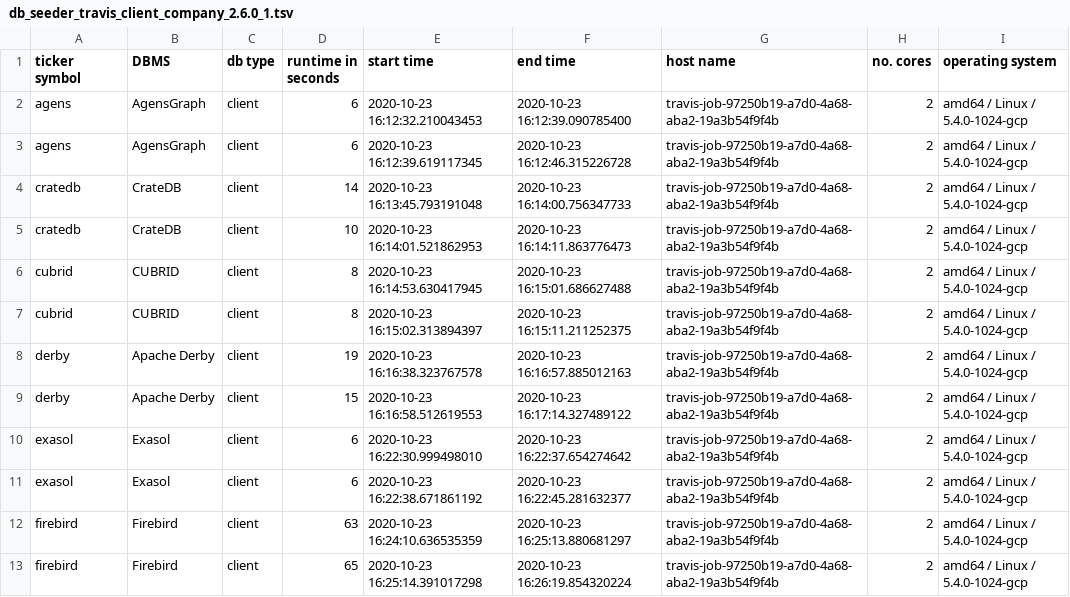
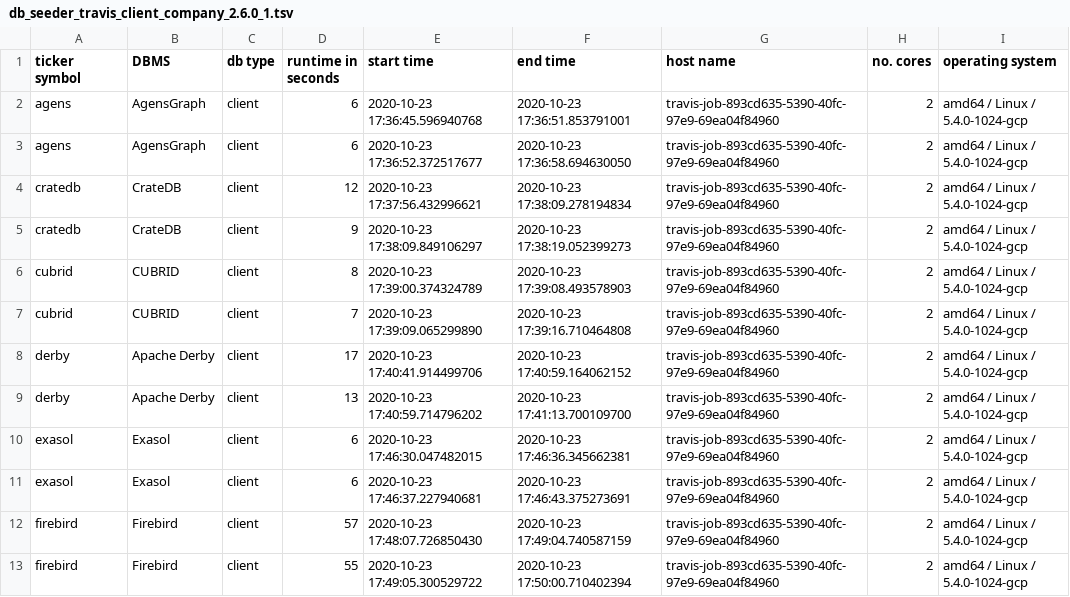
Before and after one commit to KonnexionsGmbH/db_seeder, a TSV file: resources/statistics/db_seeder_travis_client_company_2.6.0_1.tsv, drawn as a sheet; only a part is shown; the diff covers the shown part only.

Commit message:
Travis update: 23.10.2020 18:05:32 (Build 535)
[skip ci]

```diff
--- a/resources/statistics/db_seeder_travis_client_company_2.6.0_1.tsv
+++ b/resources/statistics/db_seeder_travis_client_company_2.6.0_1.tsv
@@ -1,13 +1,13 @@
 ticker symbol	DBMS	db type	runtime in seconds	start time	end time	host name	no. cores	operating system
-agens	AgensGraph	client	6	2020-10-23 16:12:32.210043453	2020-10-23 16:12:39.090785400	travis-job-97250b19-a7d0-4a68-aba2-19a3b54f9f4b	2	amd64 / Linux / 5.4.0-1024-gcp
-agens	AgensGraph	client	6	2020-10-23 16:12:39.619117345	2020-10-23 16:12:46.315226728	travis-job-97250b19-a7d0-4a68-aba2-19a3b54f9f4b	2	amd64 / Linux / 5.4.0-1024-gcp
-cratedb	CrateDB	client	14	2020-10-23 16:13:45.793191048	2020-10-23 16:14:00.756347733	travis-job-97250b19-a7d0-4a68-aba2-19a3b54f9f4b	2	amd64 / Linux / 5.4.0-1024-gcp
-cratedb	CrateDB	client	10	2020-10-23 16:14:01.521862953	2020-10-23 16:14:11.863776473	travis-job-97250b19-a7d0-4a68-aba2-19a3b54f9f4b	2	amd64 / Linux / 5.4.0-1024-gcp
-cubrid	CUBRID	client	8	2020-10-23 16:14:53.630417945	2020-10-23 16:15:01.686627488	travis-job-97250b19-a7d0-4a68-aba2-19a3b54f9f4b	2	amd64 / Linux / 5.4.0-1024-gcp
-cubrid	CUBRID	client	8	2020-10-23 16:15:02.313894397	2020-10-23 16:15:11.211252375	travis-job-97250b19-a7d0-4a68-aba2-19a3b54f9f4b	2	amd64 / Linux / 5.4.0-1024-gcp
-derby	Apache Derby	client	19	2020-10-23 16:16:38.323767578	2020-10-23 16:16:57.885012163	travis-job-97250b19-a7d0-4a68-aba2-19a3b54f9f4b	2	amd64 / Linux / 5.4.0-1024-gcp
-derby	Apache Derby	client	15	2020-10-23 16:16:58.512619553	2020-10-23 16:17:14.327489122	travis-job-97250b19-a7d0-4a68-aba2-19a3b54f9f4b	2	amd64 / Linux / 5.4.0-1024-gcp
-exasol	Exasol	client	6	2020-10-23 16:22:30.999498010	2020-10-23 16:22:37.654274642	travis-job-97250b19-a7d0-4a68-aba2-19a3b54f9f4b	2	amd64 / Linux / 5.4.0-1024-gcp
-exasol	Exasol	client	6	2020-10-23 16:22:38.671861192	2020-10-23 16:22:45.281632377	travis-job-97250b19-a7d0-4a68-aba2-19a3b54f9f4b	2	amd64 / Linux / 5.4.0-1024-gcp
-firebird	Firebird	client	63	2020-10-23 16:24:10.636535359	2020-10-23 16:25:13.880681297	travis-job-97250b19-a7d0-4a68-aba2-19a3b54f9f4b	2	amd64 / Linux / 5.4.0-1024-gcp
-firebird	Firebird	client	65	2020-10-23 16:25:14.391017298	2020-10-23 16:26:19.854320224	travis-job-97250b19-a7d0-4a68-aba2-19a3b54f9f4b	2	amd64 / Linux / 5.4.0-1024-gcp
+agens	AgensGraph	client	6	2020-10-23 17:36:45.596940768	2020-10-23 17:36:51.853791001	travis-job-893cd635-5390-40fc-97e9-69ea04f84960	2	amd64 / Linux / 5.4.0-1024-gcp
+agens	AgensGraph	client	6	2020-10-23 17:36:52.372517677	2020-10-23 17:36:58.694630050	travis-job-893cd635-5390-40fc-97e9-69ea04f84960	2	amd64 / Linux / 5.4.0-1024-gcp
+cratedb	CrateDB	client	12	2020-10-23 17:37:56.432996621	2020-10-23 17:38:09.278194834	travis-job-893cd635-5390-40fc-97e9-69ea04f84960	2	amd64 / Linux / 5.4.0-1024-gcp
+cratedb	CrateDB	client	9	2020-10-23 17:38:09.849106297	2020-10-23 17:38:19.052399273	travis-job-893cd635-5390-40fc-97e9-69ea04f84960	2	amd64 / Linux / 5.4.0-1024-gcp
+cubrid	CUBRID	client	8	2020-10-23 17:39:00.374324789	2020-10-23 17:39:08.493578903	travis-job-893cd635-5390-40fc-97e9-69ea04f84960	2	amd64 / Linux / 5.4.0-1024-gcp
+cubrid	CUBRID	client	7	2020-10-23 17:39:09.065299890	2020-10-23 17:39:16.710464808	travis-job-893cd635-5390-40fc-97e9-69ea04f84960	2	amd64 / Linux / 5.4.0-1024-gcp
+derby	Apache Derby	client	17	2020-10-23 17:40:41.914499706	2020-10-23 17:40:59.164062152	travis-job-893cd635-5390-40fc-97e9-69ea04f84960	2	amd64 / Linux / 5.4.0-1024-gcp
+derby	Apache Derby	client	13	2020-10-23 17:40:59.714796202	2020-10-23 17:41:13.700109700	travis-job-893cd635-5390-40fc-97e9-69ea04f84960	2	amd64 / Linux / 5.4.0-1024-gcp
+exasol	Exasol	client	6	2020-10-23 17:46:30.047482015	2020-10-23 17:46:36.345662381	travis-job-893cd635-5390-40fc-97e9-69ea04f84960	2	amd64 / Linux / 5.4.0-1024-gcp
+exasol	Exasol	client	6	2020-10-23 17:46:37.227940681	2020-10-23 17:46:43.375273691	travis-job-893cd635-5390-40fc-97e9-69ea04f84960	2	amd64 / Linux / 5.4.0-1024-gcp
+firebird	Firebird	client	57	2020-10-23 17:48:07.726850430	2020-10-23 17:49:04.740587159	travis-job-893cd635-5390-40fc-97e9-69ea04f84960	2	amd64 / Linux / 5.4.0-1024-gcp
+firebird	Firebird	client	55	2020-10-23 17:49:05.300529722	2020-10-23 17:50:00.710402394	travis-job-893cd635-5390-40fc-97e9-69ea04f84960	2	amd64 / Linux / 5.4.0-1024-gcp
```
Also changed, not shown: 31 edited cells elsewhere in this file.
